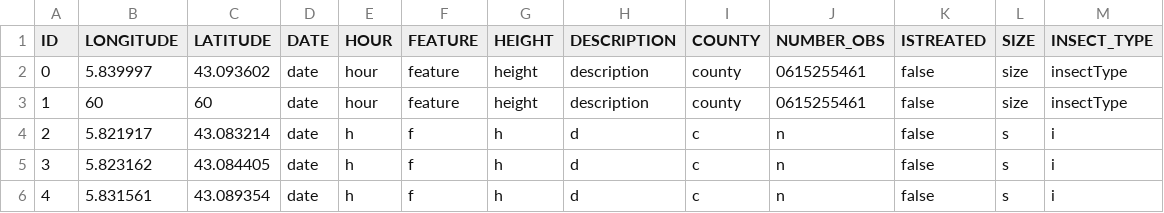
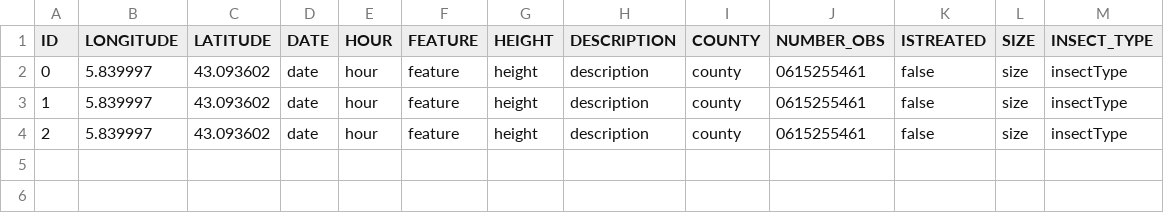
Before and after one commit to theocholley/ApisCampus, a CSV file: app/server/file/swarms.csv, drawn as a sheet.

```diff
--- a/app/server/file/swarms.csv
+++ b/app/server/file/swarms.csv
@@ -2,5 +2,3 @@ ID;LONGITUDE;LATITUDE;DATE;HOUR;FEATURE;HEIGHT;DESCRIPTION;COUNTY;NUMBER_OBS;IST
 0;5.839997;43.093602;date;hour;feature;height;description;county;0615255461;false;size;insectType
-1;60;60;date;hour;feature;height;description;county;0615255461;false;size;insectType
-2;5.821917;43.083214;date;h;f;h;d;c;n;false;s;i
-3;5.823162;43.084405;date;h;f;h;d;c;n;false;s;i
-4;5.831561;43.089354;date;h;f;h;d;c;n;false;s;i
+1;5.839997;43.093602;date;hour;feature;height;description;county;0615255461;false;size;insectType
+2;5.839997;43.093602;date;hour;feature;height;description;county;0615255461;false;size;insectType
```
Also changed, not shown: 3 other files.
